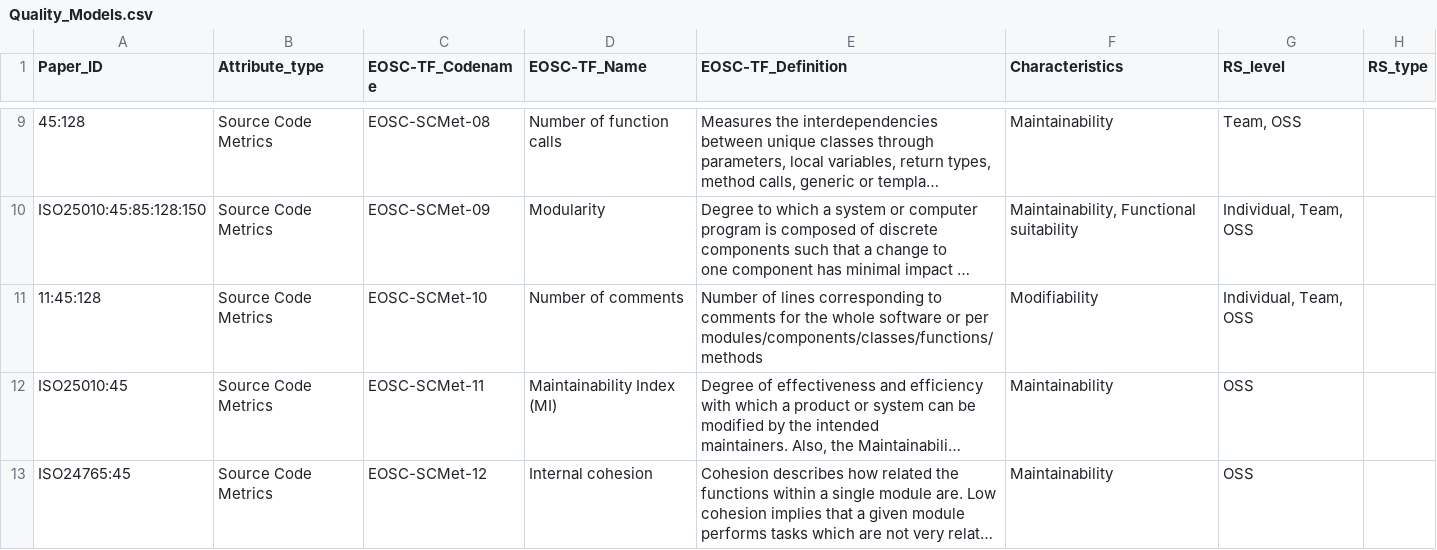
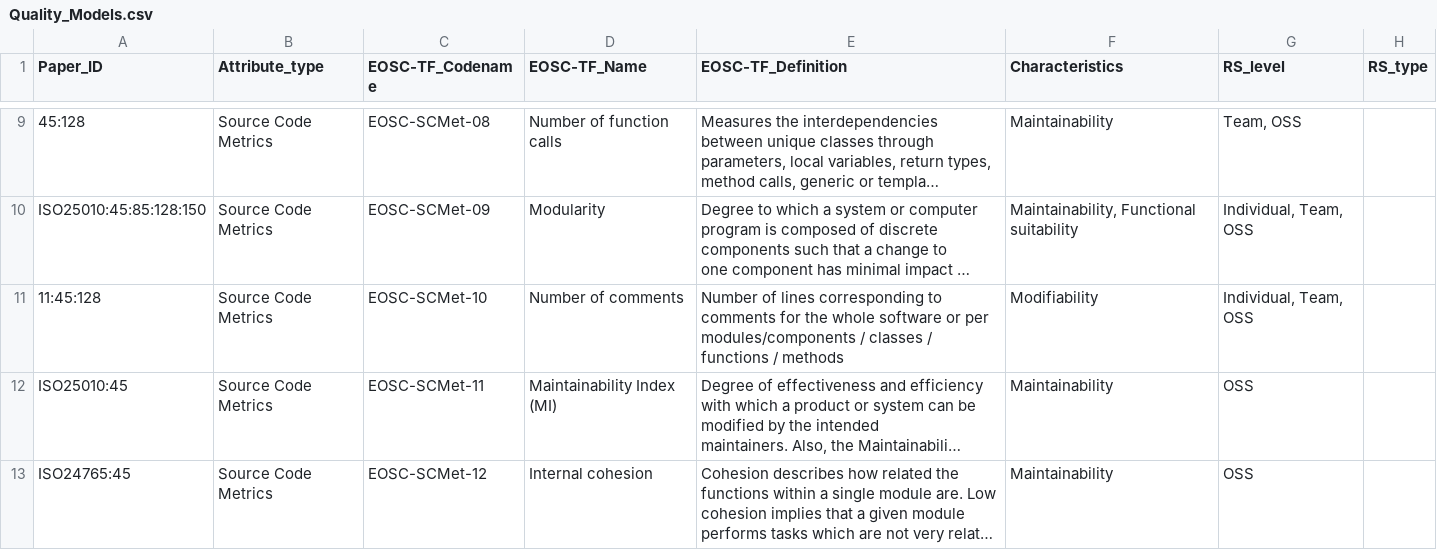
Before and after one commit to eosc-sq/ensure-sq, a CSV file: scripts/Quality_Models.csv, drawn as a sheet; only a part is shown, gaps mark what is left out; long unchanged cells end in …; the diff names each change by its address in the sheet, - before the commit and + after, or states it on an @@ line.

```diff
--- a/scripts/Quality_Models.csv
+++ b/scripts/Quality_Models.csv
-E11 (EOSC-TF_Definition): …or per modules/components/classes/functions/methods
+E11 (EOSC-TF_Definition): …or per modules/components / classes / functions / methods
```
Also changed, not shown: 4 other files.
